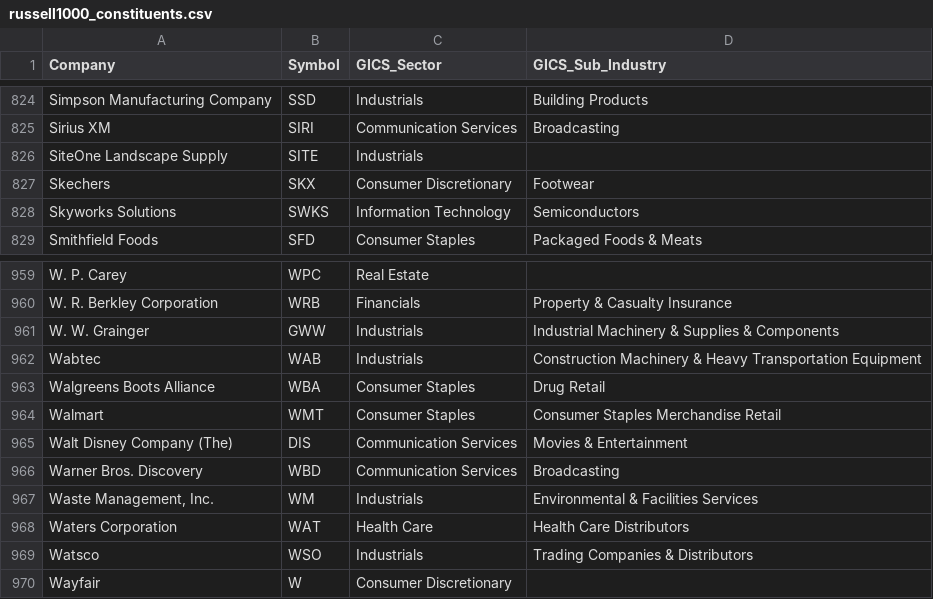
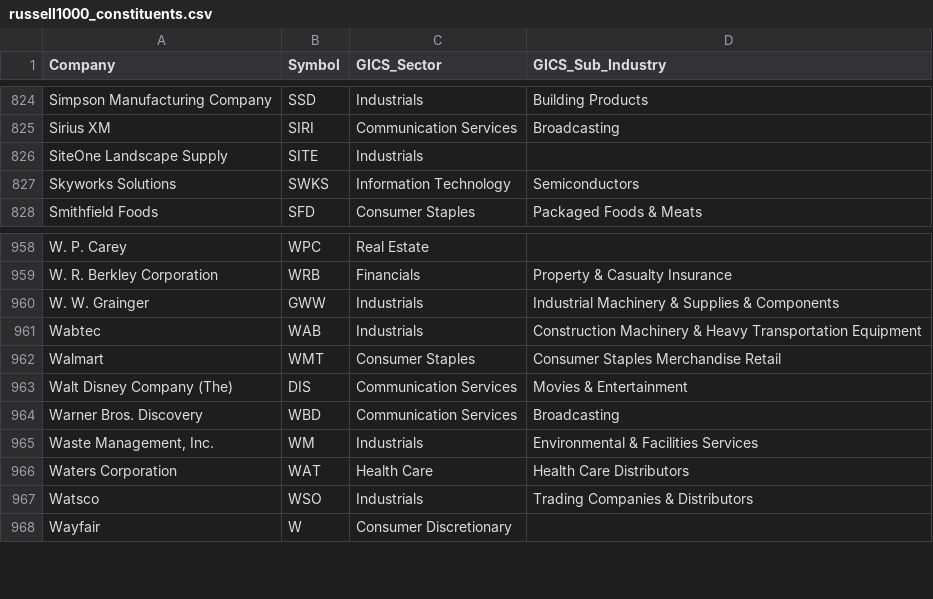
Before and after one commit to Gary-Strauss/Russel_1000_Index_Constituents, a CSV file: data/russell1000_constituents.csv, drawn as a sheet; only a part is shown, gaps mark what is left out; the diff names each change by its address in the sheet, - before the commit and + after, or states it on an @@ line.

```diff
--- a/data/russell1000_constituents.csv
+++ b/data/russell1000_constituents.csv
-row 827: Skechers | SKX | Consumer Discretionary | Footwear
-row 963: Walgreens Boots Alliance | WBA | Consumer Staples | Drug Retail
```
Also changed, not shown: 1 other file.
